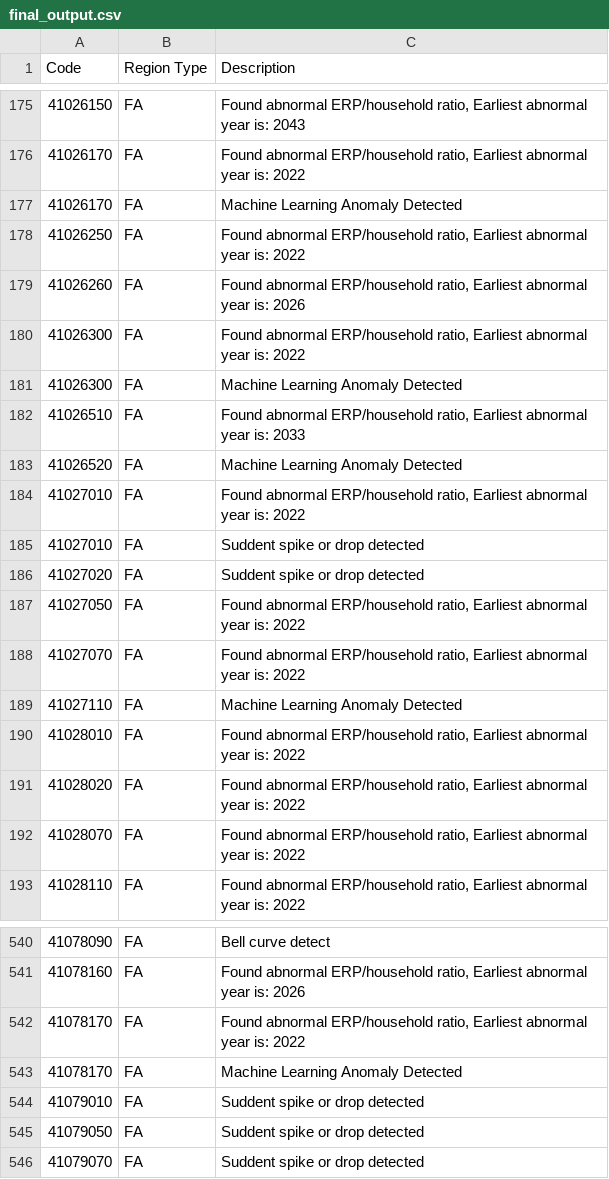
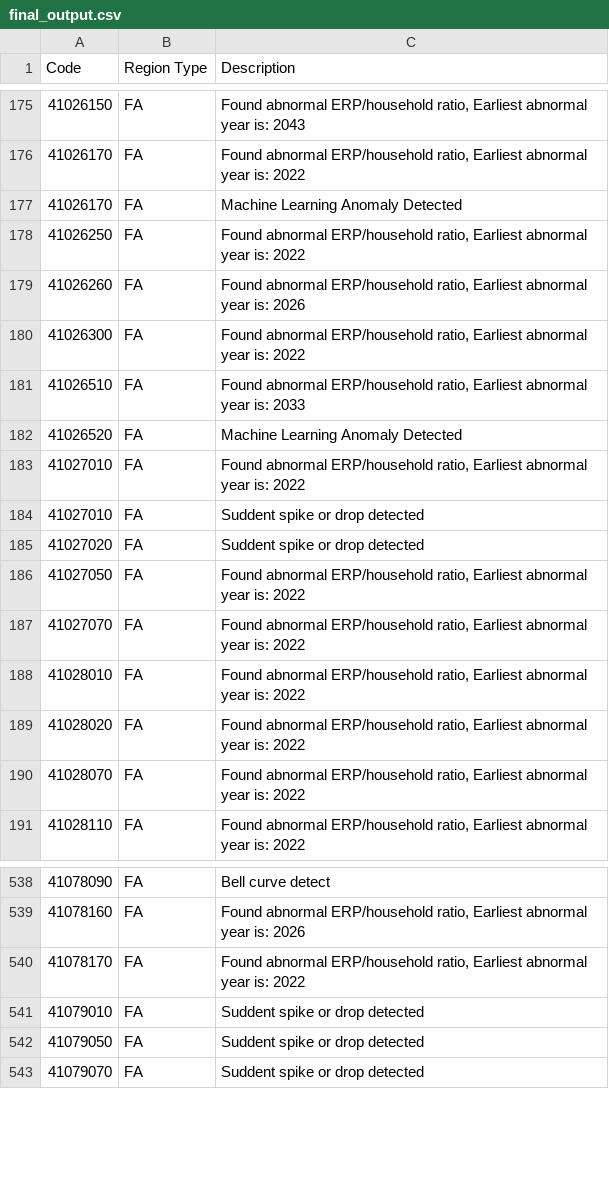
Before and after one commit to Iris48969/PEXA, a CSV file: final_output.csv, drawn as a sheet; only a part is shown, gaps mark what is left out; the diff names each change by its address in the sheet, - before the commit and + after, or states it on an @@ line.

```diff
--- a/final_output.csv
+++ b/final_output.csv
-row 181: 41026300 | FA | Machine Learning Anomaly Detected
-row 189: 41027110 | FA | Machine Learning Anomaly Detected
-row 543: 41078170 | FA | Machine Learning Anomaly Detected
```
Also changed, not shown: 2 other files.
